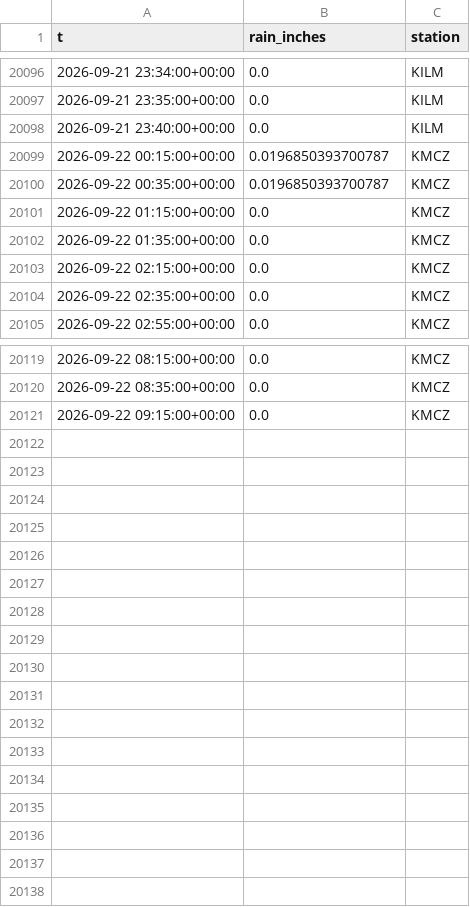
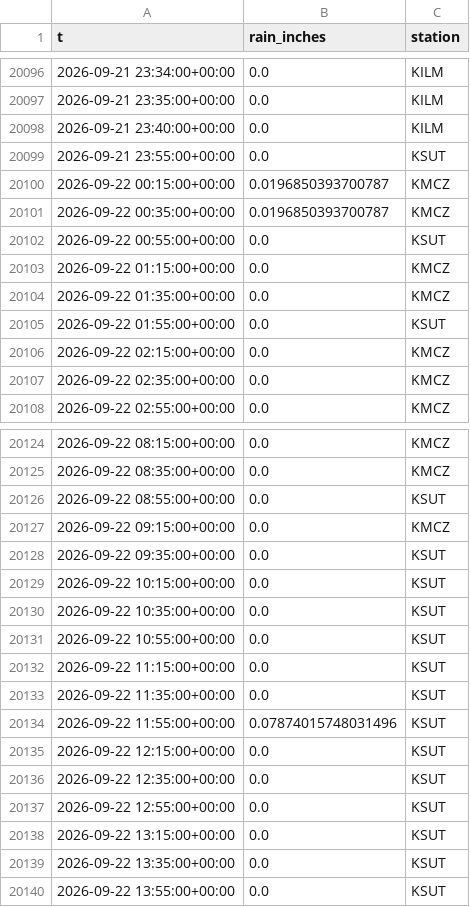
Before and after one commit to richardmhuse/do-not-hit-the-bridge-V2, a CSV file: data/raw/rain.csv, drawn as a sheet; only a part is shown, gaps mark what is left out; the diff covers the shown part only.

```diff
--- a/data/raw/rain.csv
+++ b/data/raw/rain.csv
@@ -20098,6 +20098,9 @@ t,rain_inches,station
 2026-09-21 23:40:00+00:00,0.0,KILM
+2026-09-21 23:55:00+00:00,0.0,KSUT
 2026-09-22 00:15:00+00:00,0.0196850393700787,KMCZ
 2026-09-22 00:35:00+00:00,0.0196850393700787,KMCZ
+2026-09-22 00:55:00+00:00,0.0,KSUT
 2026-09-22 01:15:00+00:00,0.0,KMCZ
 2026-09-22 01:35:00+00:00,0.0,KMCZ
+2026-09-22 01:55:00+00:00,0.0,KSUT
 2026-09-22 02:15:00+00:00,0.0,KMCZ
@@ -20120,2 +20125,16 @@ t,rain_inches,station
 2026-09-22 08:35:00+00:00,0.0,KMCZ
+2026-09-22 08:55:00+00:00,0.0,KSUT
 2026-09-22 09:15:00+00:00,0.0,KMCZ
+2026-09-22 09:35:00+00:00,0.0,KSUT
+2026-09-22 10:15:00+00:00,0.0,KSUT
+2026-09-22 10:35:00+00:00,0.0,KSUT
+2026-09-22 10:55:00+00:00,0.0,KSUT
+2026-09-22 11:15:00+00:00,0.0,KSUT
+2026-09-22 11:35:00+00:00,0.0,KSUT
+2026-09-22 11:55:00+00:00,0.07874015748031496,KSUT
+2026-09-22 12:15:00+00:00,0.0,KSUT
+2026-09-22 12:35:00+00:00,0.0,KSUT
+2026-09-22 12:55:00+00:00,0.0,KSUT
+2026-09-22 13:15:00+00:00,0.0,KSUT
+2026-09-22 13:35:00+00:00,0.0,KSUT
+2026-09-22 13:55:00+00:00,0.0,KSUT
```
Also changed, not shown: 2 added rows elsewhere in this file, data/processed/forecast.csv, data/raw/lunar.csv, 39 other files.
